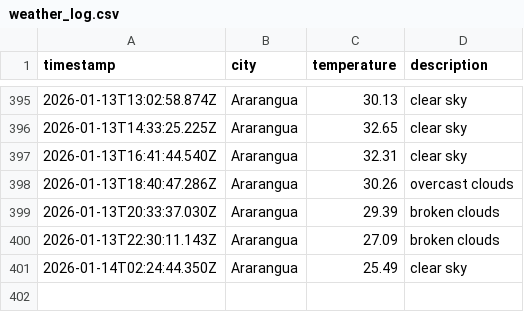
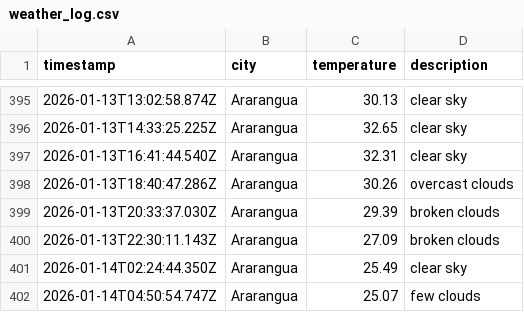
Before and after one commit to moniafavaro/DataOps-weather-js, a CSV file: data/weather_log.csv, drawn as a sheet; only a part is shown, gaps mark what is left out; the diff names each change by its address in the sheet, - before the commit and + after, or states it on an @@ line.

```diff
--- a/data/weather_log.csv
+++ b/data/weather_log.csv
+row 402: 2026-01-14T04:50:54.747Z | Ararangua | 25.07 | few clouds
```
Also changed, not shown: 1 other file.
